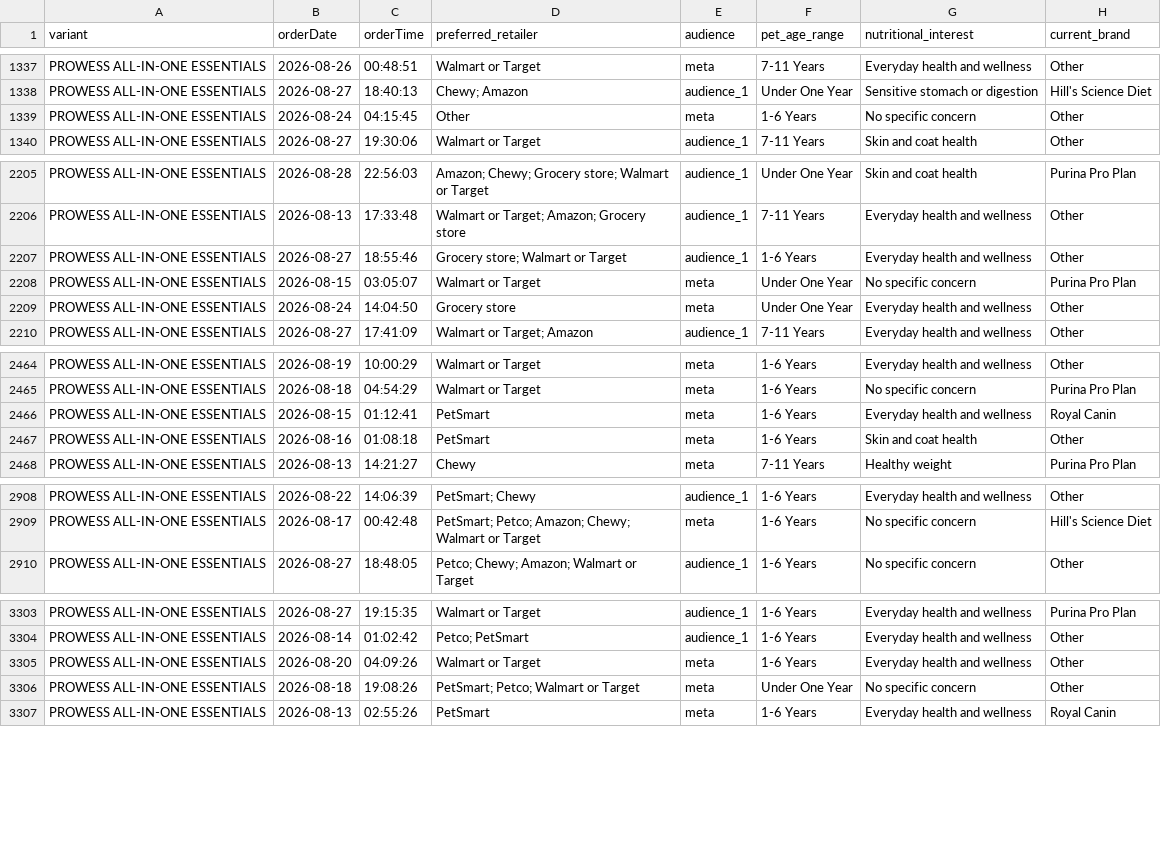
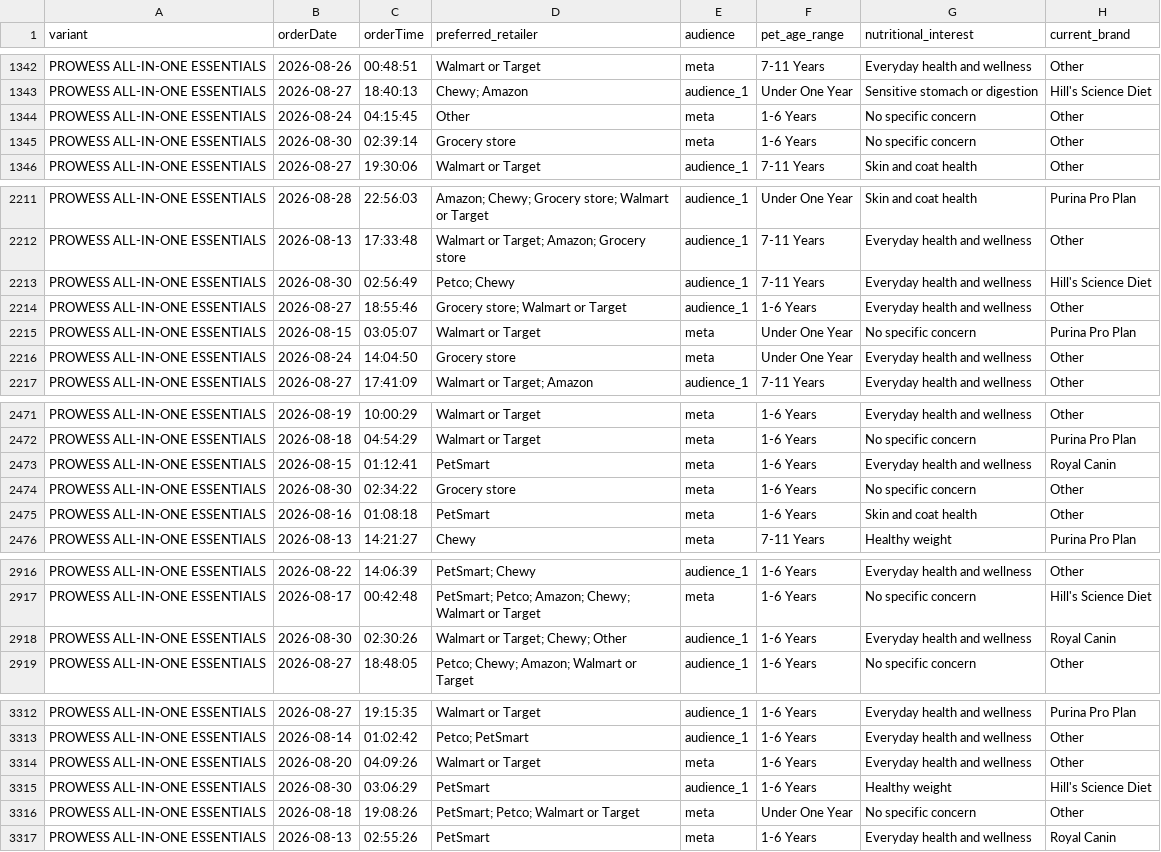
Before and after one commit to simonsmas/prowess-report-data, a CSV file: orders.csv, drawn as a sheet; only a part is shown, gaps mark what is left out; the diff covers the shown part only; the diff names each change by its address in the sheet, - before the commit and + after, or states it on an @@ line.

Commit message:
Update Prowess orders: 6841 orders — 2026-08-30T03:21:07.817Z

```diff
--- a/orders.csv
+++ b/orders.csv
+row 1345: PROWESS ALL-IN-ONE ESSENTIALS | 2026-08-30 | 02:39:14 | Grocery store | meta | 1-6 Years | No specific concern | Other
+row 2213: PROWESS ALL-IN-ONE ESSENTIALS | 2026-08-30 | 02:56:49 | Petco; Chewy | audience_1 | 7-11 Years | Everyday health and wellness | Hill's Science Diet
+row 2474: PROWESS ALL-IN-ONE ESSENTIALS | 2026-08-30 | 02:34:22 | Grocery store | meta | 1-6 Years | No specific concern | Other
+row 2918: PROWESS ALL-IN-ONE ESSENTIALS | 2026-08-30 | 02:30:26 | Walmart or Target; Chewy; Other | audience_1 | 1-6 Years | Everyday health and wellness | Royal Canin
+row 3315: PROWESS ALL-IN-ONE ESSENTIALS | 2026-08-30 | 03:06:29 | PetSmart | audience_1 | 1-6 Years | Healthy weight | Hill's Science Diet
```
Also changed, not shown: 16 added rows elsewhere in this file.
